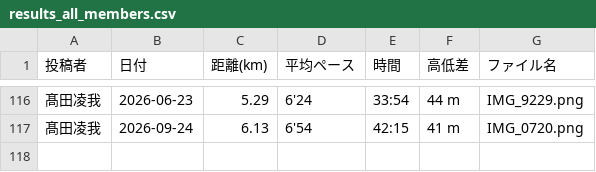
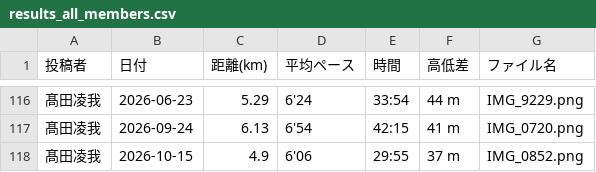
Before and after one commit to cit-alpine-club/running-dashboard, a CSV file: screenshots/results_all_members.csv, drawn as a sheet; only a part is shown, gaps mark what is left out; the diff names each change by its address in the sheet, - before the commit and + after, or states it on an @@ line.

```diff
--- a/screenshots/results_all_members.csv
+++ b/screenshots/results_all_members.csv
+row 118: 髙田凌我 | 2026-10-15 | 4.9 | 6'06 | 29:55 | 37 m | IMG_0852.png
```
Also changed, not shown: screenshots/髙田凌我/results_summary.csv, 3 other files.
